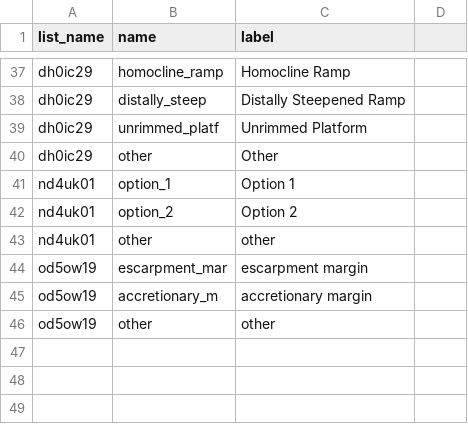
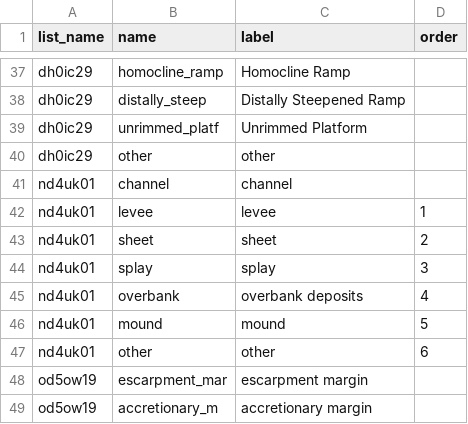
Before and after one commit to StraboSpot/strabo-mobile, a CSV file: www/app/data-models/sed/interpretations-architecture-choices.csv, drawn as a sheet; only a part is shown, gaps mark what is left out; the shorter side is filled out with more unchanged rows; addresses are those after the commit; the diff names each change by its address in the sheet, - before the commit and + after, or states it on an @@ line.

```diff
--- a/www/app/data-models/sed/interpretations-architecture-choices.csv
+++ b/www/app/data-models/sed/interpretations-architecture-choices.csv
-D1: (empty)
+D1: order
-C40 (label): Other
+C40 (label): other
-B41 (name): option_1
+B41 (name): channel
-C41 (label): Option 1
+C41 (label): channel
+row 42: nd4uk01 | levee | levee | 1
+row 43: nd4uk01 | sheet | sheet | 2
+row 44: nd4uk01 | splay | splay | 3
-B45 (name): option_2
+B45 (name): overbank
-C45 (label): Option 2
+C45 (label): overbank deposits
-D45 (order): (empty)
+D45 (order): 4
+row 46: nd4uk01 | mound | mound | 5
-D47 (order): (empty)
+D47 (order): 6
```
Also changed, not shown: www/app/data-models/sample-choices.csv, www/app/data-models/sample-survey.csv, 7 other files.
